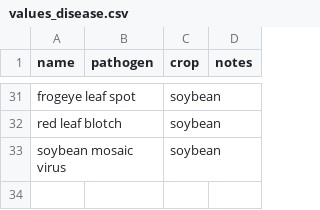
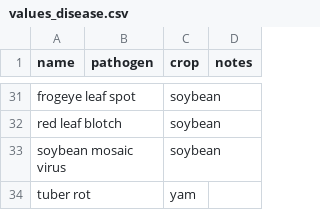
Before and after one commit to controvoc/terminag, a CSV file: values/values_disease.csv, drawn as a sheet; only a part is shown, gaps mark what is left out; the diff names each change by its address in the sheet, - before the commit and + after, or states it on an @@ line.

```diff
--- a/values/values_disease.csv
+++ b/values/values_disease.csv
+row 34: tuber rot |  | yam
```
Also changed, not shown: variables/variables_crop.csv, variables/variables_soil.csv, 1 other file.
